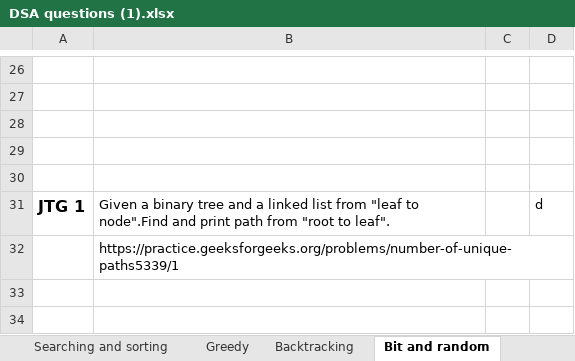
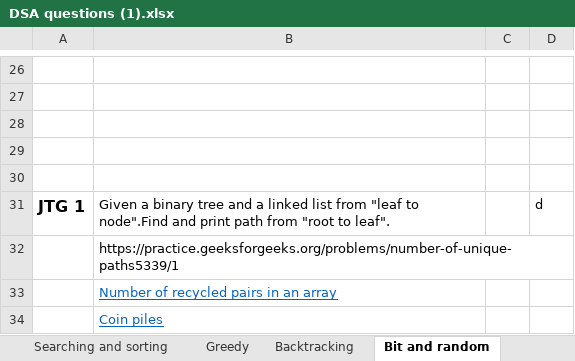
Before and after one commit to akshya03/LoveBabbar-DSA-playlist, an Excel workbook: DSA questions (1).xlsx, sheet Bit and random, drawn as a sheet; only a part is shown, gaps mark what is left out; values as stored, in another font and other column widths than the file's, no borders; the diff names each change by its address in the sheet, - before the commit and + after, or states it on an @@ line.

```diff
--- a/DSA questions (1).xlsx (sheet Bit and random)
+++ b/DSA questions (1).xlsx (sheet Bit and random)
+row 33:  | Number of recycled pairs in an array
+row 34:  | Coin piles
```
Also changed, not shown: sheet Array, sheet Binary Tree, sheet graph, sheet Stacks and queues, 28 other files.
